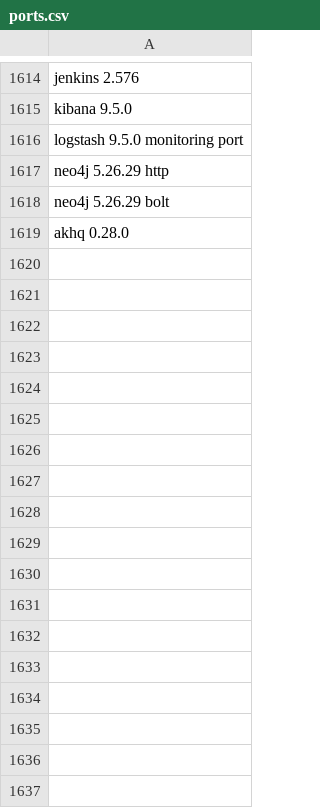
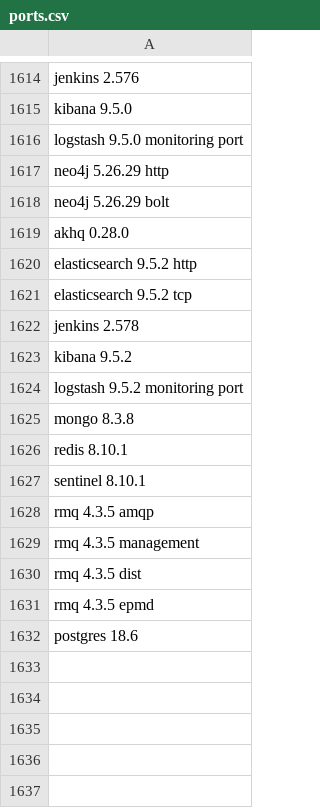
Before and after one commit to ShreyasVH/install-files, a CSV file: ports.csv, drawn as a sheet; only a part is shown, gaps mark what is left out.

```diff
--- a/ports.csv
+++ b/ports.csv
@@ -1619,15 +1619,15 @@ neo4j 5.26.29 bolt
 akhq 0.28.0
-
-
-
-
-
-
-
-
-
-
-
-
-
+elasticsearch 9.5.2 http
+elasticsearch 9.5.2 tcp
+jenkins 2.578
+kibana 9.5.2
+logstash 9.5.2 monitoring port
+mongo 8.3.8
+redis 8.10.1
+sentinel 8.10.1
+rmq 4.3.5 amqp
+rmq 4.3.5 management
+rmq 4.3.5 dist
+rmq 4.3.5 epmd
+postgres 18.6
 
```
Also changed, not shown: 27 other files.
